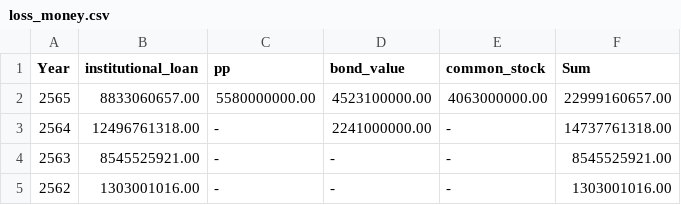
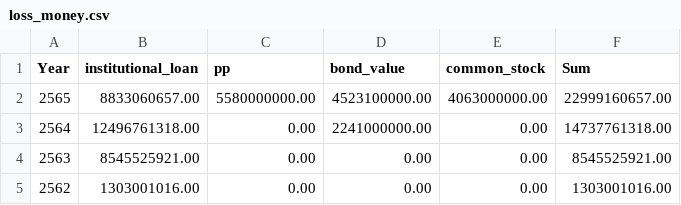
Before and after one commit to kkengg/Strak_corporation_500, a CSV file: loss_money.csv, drawn as a sheet.

Commit message:
Add files via upload

```diff
--- a/loss_money.csv
+++ b/loss_money.csv
@@ -2,4 +2,4 @@ Year,institutional_loan,pp,bond_value,common_stock,Sum
 2565,8833060657.00,5580000000.00,4523100000.00,4063000000.00,22999160657.00
-2564,12496761318.00, -   ,2241000000.00, -   ,14737761318.00
-2563,8545525921.00, -   , -   , -   ,8545525921.00
-2562,1303001016.00, -   , -   , -   ,1303001016.00
+2564,12496761318.00,0.00,2241000000.00,0.00,14737761318.00
+2563,8545525921.00,0.00,0.00,0.00,8545525921.00
+2562,1303001016.00,0.00,0.00,0.00,1303001016.00
```
